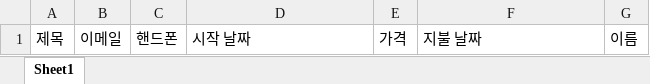
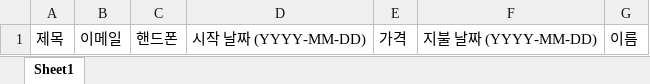
Before and after one commit to Incuvers-IT/heredium-BE, an Excel workbook: src/main/resources/company_upload_membership_template.xlsx, sheet Sheet1, drawn as a sheet; values as stored, in another font and other column widths than the file's, no borders; charts and pictures not drawn; the diff names each change by its address in the sheet, - before the commit and + after, or states it on an @@ line.

Commit message:
IH-190 Refactor excel column names

```diff
--- a/src/main/resources/company_upload_membership_template.xlsx (sheet Sheet1)
+++ b/src/main/resources/company_upload_membership_template.xlsx (sheet Sheet1)
-D1: 시작 날짜
+D1: 시작 날짜 (YYYY-MM-DD)
-F1: 지불 날짜
+F1: 지불 날짜 (YYYY-MM-DD)
```
Also changed, not shown: 1 other file.
